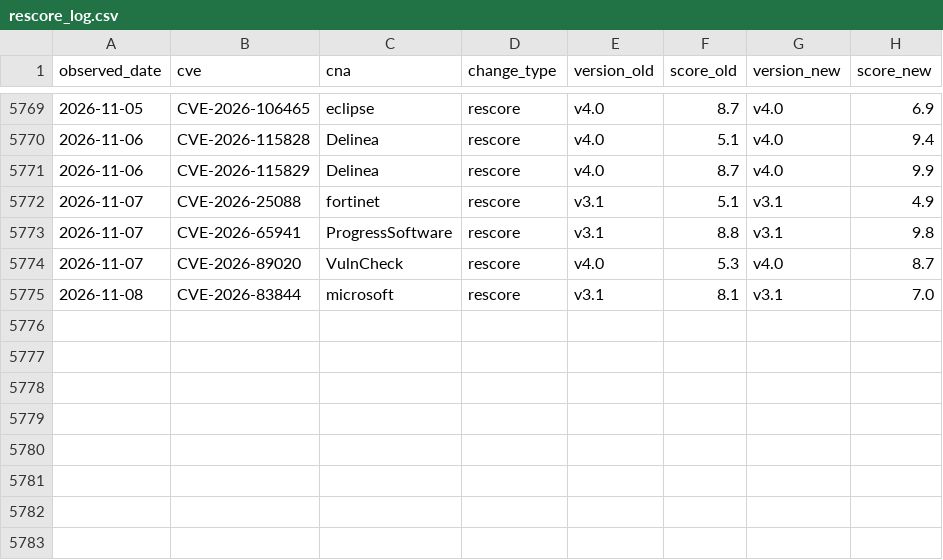
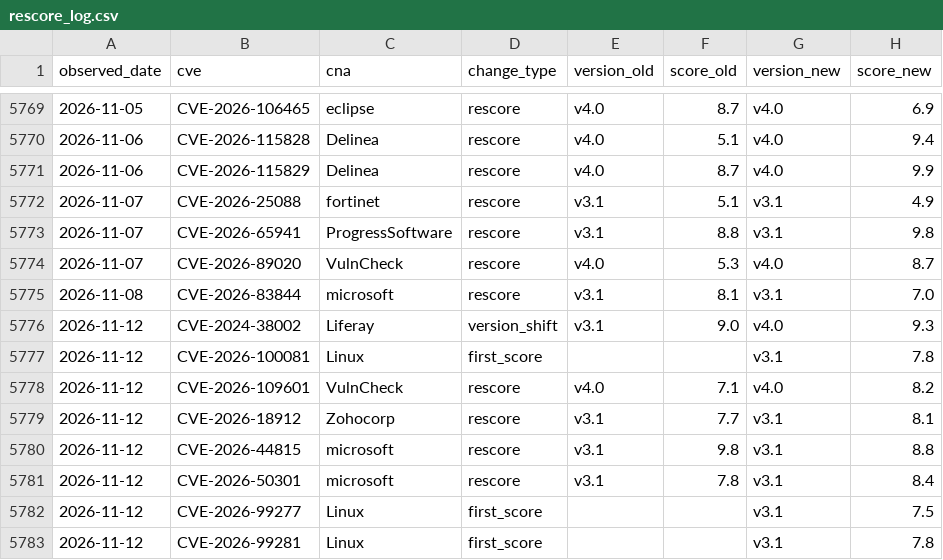
Before and after one commit to Devko/CyberMon, a CSV file: site/data/history/rescore_log.csv, drawn as a sheet; only a part is shown, gaps mark what is left out; the diff names each change by its address in the sheet, - before the commit and + after, or states it on an @@ line.

Commit message:
data: nightly refresh 2026-11-12 [skip ci]

```diff
--- a/site/data/history/rescore_log.csv
+++ b/site/data/history/rescore_log.csv
+row 5776: 2026-11-12 | CVE-2024-38002 | Liferay | version_shift | v3.1 | 9.0 | v4.0 | 9.3
+row 5777: 2026-11-12 | CVE-2026-100081 | Linux | first_score |  |  | v3.1 | 7.8
+row 5778: 2026-11-12 | CVE-2026-109601 | VulnCheck | rescore | v4.0 | 7.1 | v4.0 | 8.2
+row 5779: 2026-11-12 | CVE-2026-18912 | Zohocorp | rescore | v3.1 | 7.7 | v3.1 | 8.1
+row 5780: 2026-11-12 | CVE-2026-44815 | microsoft | rescore | v3.1 | 9.8 | v3.1 | 8.8
+row 5781: 2026-11-12 | CVE-2026-50301 | microsoft | rescore | v3.1 | 7.8 | v3.1 | 8.4
+row 5782: 2026-11-12 | CVE-2026-99277 | Linux | first_score |  |  | v3.1 | 7.5
+row 5783: 2026-11-12 | CVE-2026-99281 | Linux | first_score |  |  | v3.1 | 7.8
```
Also changed, not shown: site/data/history/botnet_c2.csv, site/data/history/cna_roster.csv, 55 other files.
